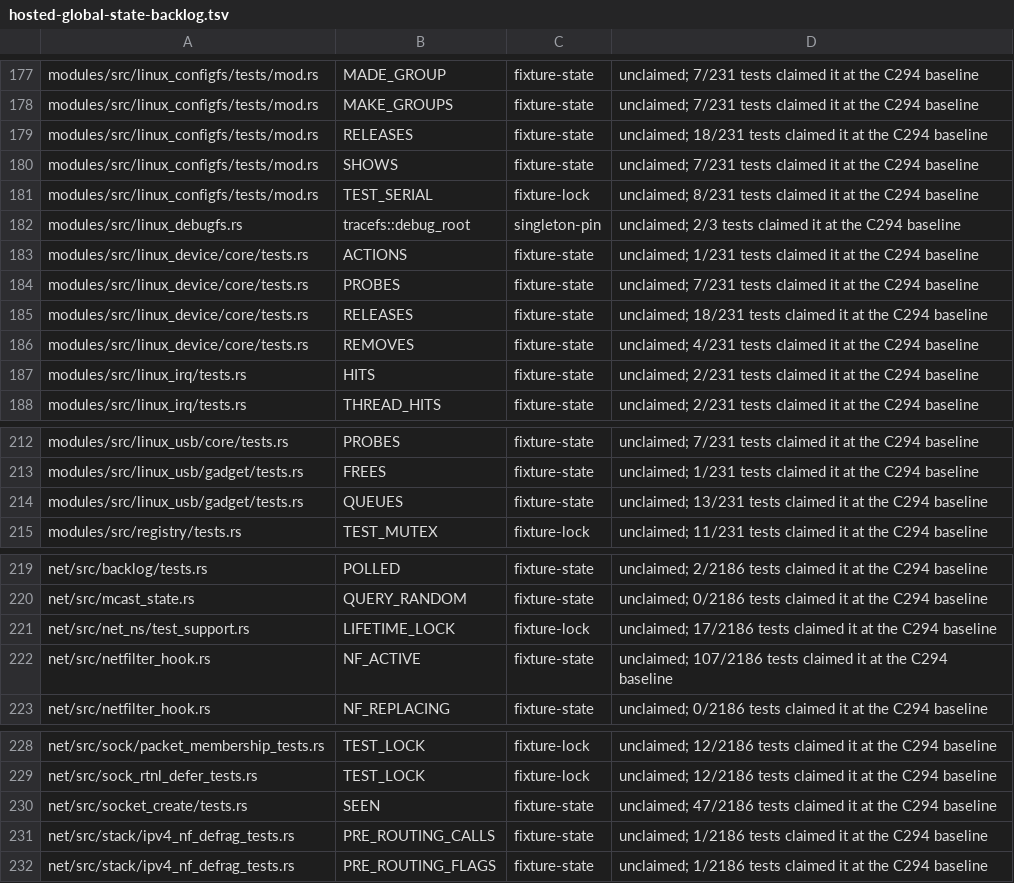
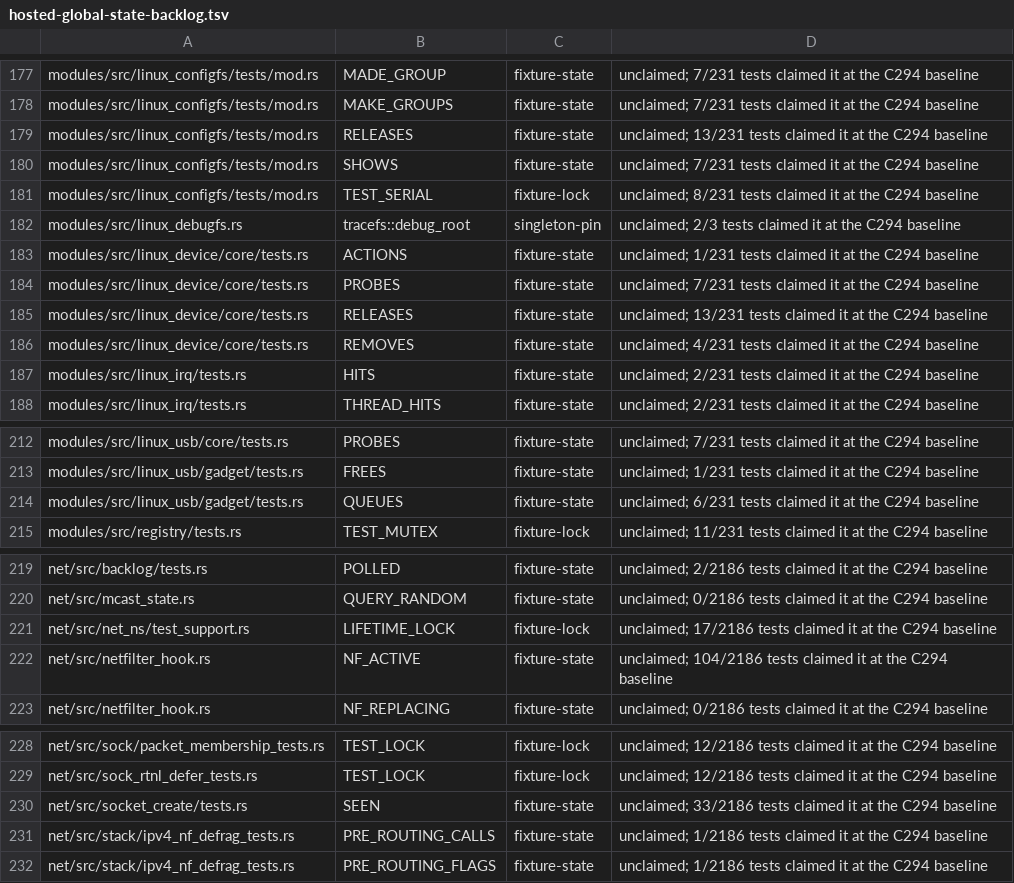
Before and after one commit to watkinslabs/oxide, a TSV file: tools/hosted-global-state-backlog.tsv, drawn as a sheet; only a part is shown, gaps mark what is left out; the diff covers the shown part only.

Commit message:
ci: read a claim out of code, not out of comments
A claim on process-global state is a call, so it has to be read from code.
The audit matched the owner's name over raw body text, comments included,
so the ledger moved whenever prose did: the citation sweep removed an
unrelated path from one comment and that alone dropped a candidate below
its exposure and lifted two backlog rows above theirs. No code changed and
nothing became more or less guarded, but the gate went red on main.

Comments are now stripped before matching, at all three sites that count a
claim. The baseline is re-taken with the corrected reader: two candidates
whose only claim was a mention in prose are now correctly exposed, so the
list grows by two rather than hiding them.

Control: adding a comment that names the owner leaves all four counts
identical, where before it would have moved them. Self-test still passes
with 8 isolated mutants and 3 green controls.

```diff
--- a/tools/hosted-global-state-backlog.tsv
+++ b/tools/hosted-global-state-backlog.tsv
@@ -178,3 +178,3 @@ modules/src/linux_configfs/tests/mod.rs	MADE_GROUP	fixture-state	unclaimed; 7/23
 modules/src/linux_configfs/tests/mod.rs	MAKE_GROUPS	fixture-state	unclaimed; 7/231 tests claimed it at the C294 baseline
-modules/src/linux_configfs/tests/mod.rs	RELEASES	fixture-state	unclaimed; 18/231 tests claimed it at the C294 baseline
+modules/src/linux_configfs/tests/mod.rs	RELEASES	fixture-state	unclaimed; 13/231 tests claimed it at the C294 baseline
 modules/src/linux_configfs/tests/mod.rs	SHOWS	fixture-state	unclaimed; 7/231 tests claimed it at the C294 baseline
@@ -184,3 +184,3 @@ modules/src/linux_device/core/tests.rs	ACTIONS	fixture-state	unclaimed; 1/231 te
 modules/src/linux_device/core/tests.rs	PROBES	fixture-state	unclaimed; 7/231 tests claimed it at the C294 baseline
-modules/src/linux_device/core/tests.rs	RELEASES	fixture-state	unclaimed; 18/231 tests claimed it at the C294 baseline
+modules/src/linux_device/core/tests.rs	RELEASES	fixture-state	unclaimed; 13/231 tests claimed it at the C294 baseline
 modules/src/linux_device/core/tests.rs	REMOVES	fixture-state	unclaimed; 4/231 tests claimed it at the C294 baseline
@@ -213,3 +213,3 @@ modules/src/linux_usb/core/tests.rs	PROBES	fixture-state	unclaimed; 7/231 tests
 modules/src/linux_usb/gadget/tests.rs	FREES	fixture-state	unclaimed; 1/231 tests claimed it at the C294 baseline
-modules/src/linux_usb/gadget/tests.rs	QUEUES	fixture-state	unclaimed; 13/231 tests claimed it at the C294 baseline
+modules/src/linux_usb/gadget/tests.rs	QUEUES	fixture-state	unclaimed; 6/231 tests claimed it at the C294 baseline
 modules/src/registry/tests.rs	TEST_MUTEX	fixture-lock	unclaimed; 11/231 tests claimed it at the C294 baseline
@@ -221,3 +221,3 @@ net/src/mcast_state.rs	QUERY_RANDOM	fixture-state	unclaimed; 0/2186 tests claime
 net/src/net_ns/test_support.rs	LIFETIME_LOCK	fixture-lock	unclaimed; 17/2186 tests claimed it at the C294 baseline
-net/src/netfilter_hook.rs	NF_ACTIVE	fixture-state	unclaimed; 107/2186 tests claimed it at the C294 baseline
+net/src/netfilter_hook.rs	NF_ACTIVE	fixture-state	unclaimed; 104/2186 tests claimed it at the C294 baseline
 net/src/netfilter_hook.rs	NF_REPLACING	fixture-state	unclaimed; 0/2186 tests claimed it at the C294 baseline
@@ -229,3 +229,3 @@ net/src/sock/packet_membership_tests.rs	TEST_LOCK	fixture-lock	unclaimed; 12/218
 net/src/sock_rtnl_defer_tests.rs	TEST_LOCK	fixture-lock	unclaimed; 12/2186 tests claimed it at the C294 baseline
-net/src/socket_create/tests.rs	SEEN	fixture-state	unclaimed; 47/2186 tests claimed it at the C294 baseline
+net/src/socket_create/tests.rs	SEEN	fixture-state	unclaimed; 33/2186 tests claimed it at the C294 baseline
 net/src/stack/ipv4_nf_defrag_tests.rs	PRE_ROUTING_CALLS	fixture-state	unclaimed; 1/2186 tests claimed it at the C294 baseline
```
Also changed, not shown: 3 added rows, 1 removed row and 21 edited cells elsewhere in this file, 1 other file.
